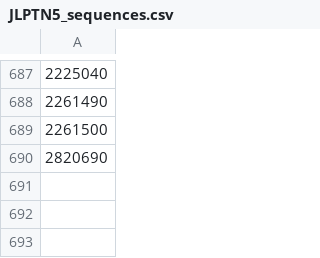
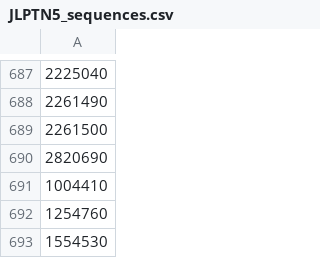
Before and after one commit to waacton/Japangolin, a CSV file: ConjugationsUI/JLPTN5_sequences.csv, drawn as a sheet; only a part is shown, gaps mark what is left out.

```diff
--- a/ConjugationsUI/JLPTN5_sequences.csv
+++ b/ConjugationsUI/JLPTN5_sequences.csv
@@ -690 +690,4 @@
 2820690
+1004410
+1254760
+1554530
```
Also changed, not shown: 7 other files.
